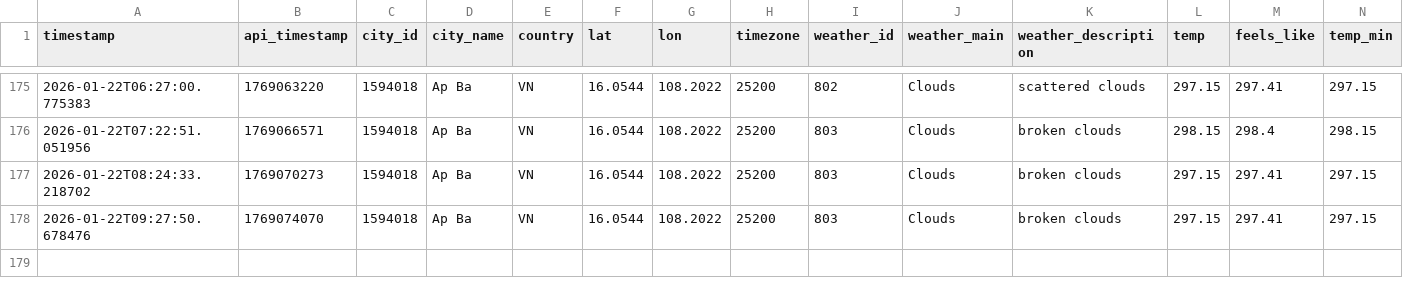
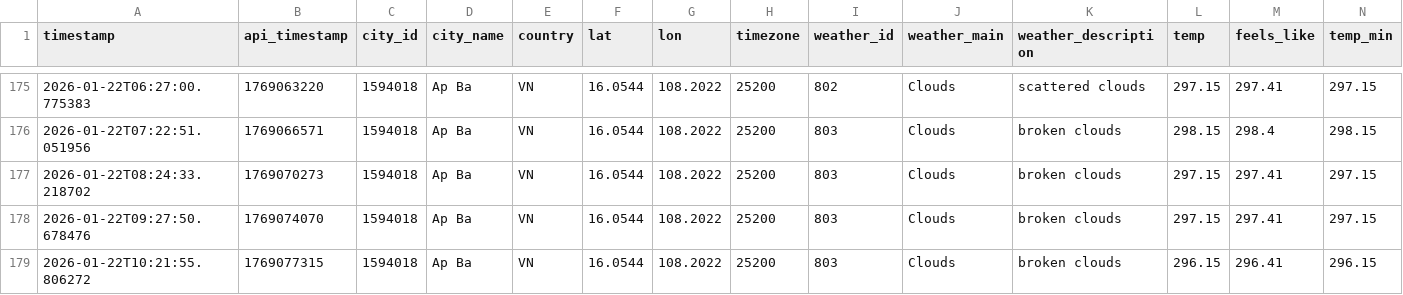
Before and after one commit to NamHillridge/daily-data, a CSV file: 2026-16.0544-108.2022.csv, drawn as a sheet; only a part is shown, gaps mark what is left out; rows hold the shown columns only; the diff names each change by its address in the sheet, - before the commit and + after, or states it on an @@ line.

```diff
--- a/2026-16.0544-108.2022.csv
+++ b/2026-16.0544-108.2022.csv
+row 179: 2026-01-22T10:21:55.806272 | 1769077315 | 1594018 | Ap Ba | VN | 16.0544 | 108.2022 | 25200 | 803 | Clouds | broken clouds | 296.15 | 296.41 | 296.15
```
